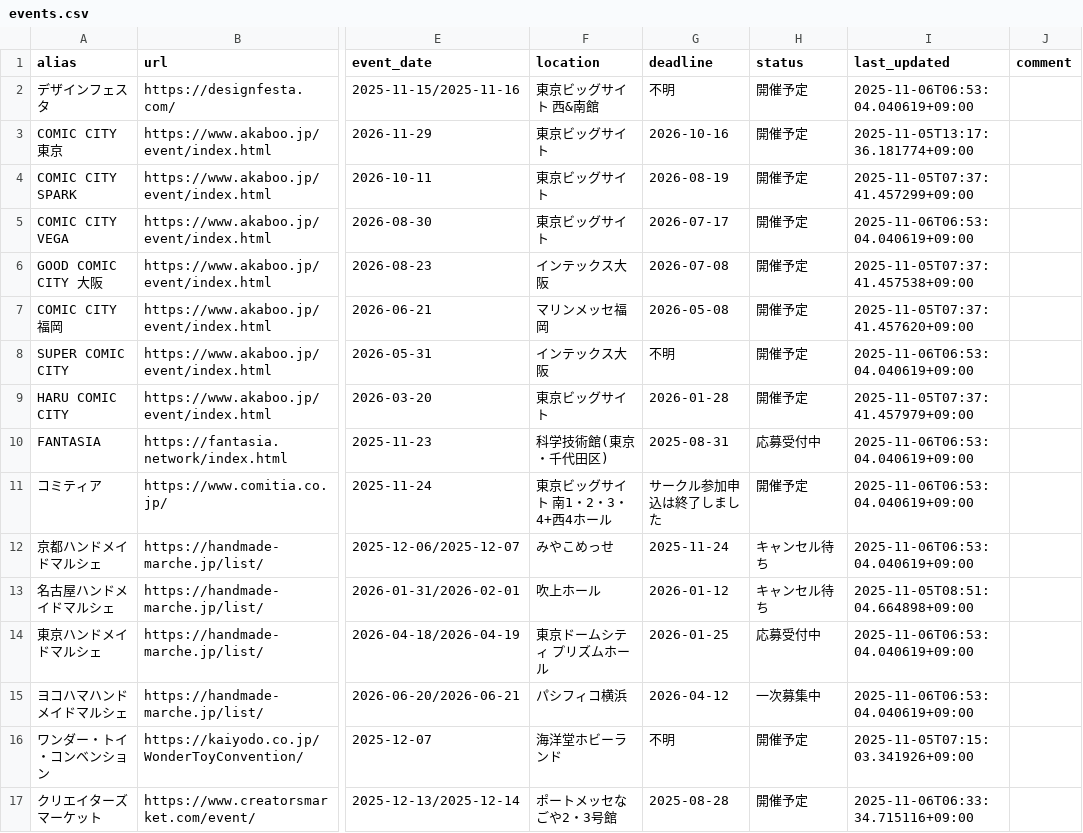
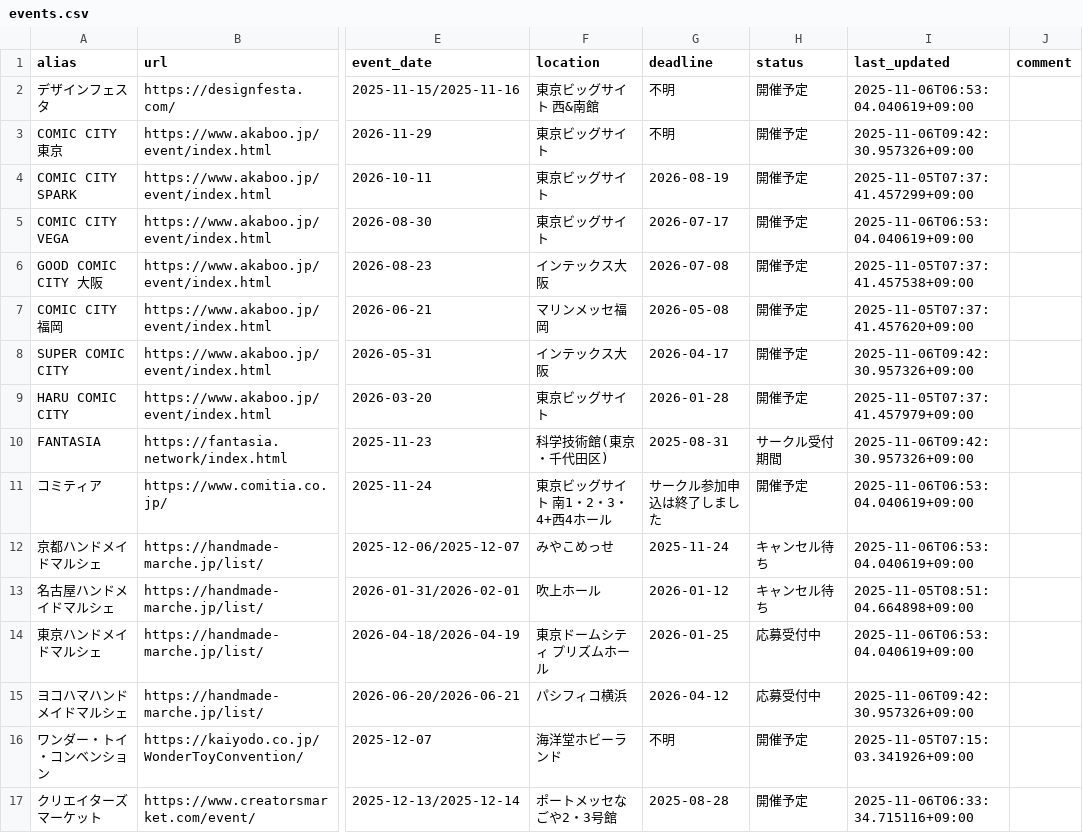
Before and after one commit to fablio-dev/indie-character-calendar, a CSV file: events.csv, drawn as a sheet; only a part is shown, gaps mark what is left out; the diff names each change by its address in the sheet, - before the commit and + after, or states it on an @@ line.

Commit message:
[Bot] イベント情報を自動更新しました

```diff
--- a/events.csv
+++ b/events.csv
-G3 (deadline): 2026-10-16
+G3 (deadline): 不明
-I3 (last_updated): 2025-11-05T13:17:36.181774+09:00
+I3 (last_updated): 2025-11-06T09:42:30.957326+09:00
-G8 (deadline): 不明
+G8 (deadline): 2026-04-17
-I8 (last_updated): 2025-11-06T06:53:04.040619+09:00
+I8 (last_updated): 2025-11-06T09:42:30.957326+09:00
-H10 (status): 応募受付中
+H10 (status): サークル受付期間
-I10 (last_updated): 2025-11-06T06:53:04.040619+09:00
+I10 (last_updated): 2025-11-06T09:42:30.957326+09:00
-H15 (status): 一次募集中
+H15 (status): 応募受付中
-I15 (last_updated): 2025-11-06T06:53:04.040619+09:00
+I15 (last_updated): 2025-11-06T09:42:30.957326+09:00
```
